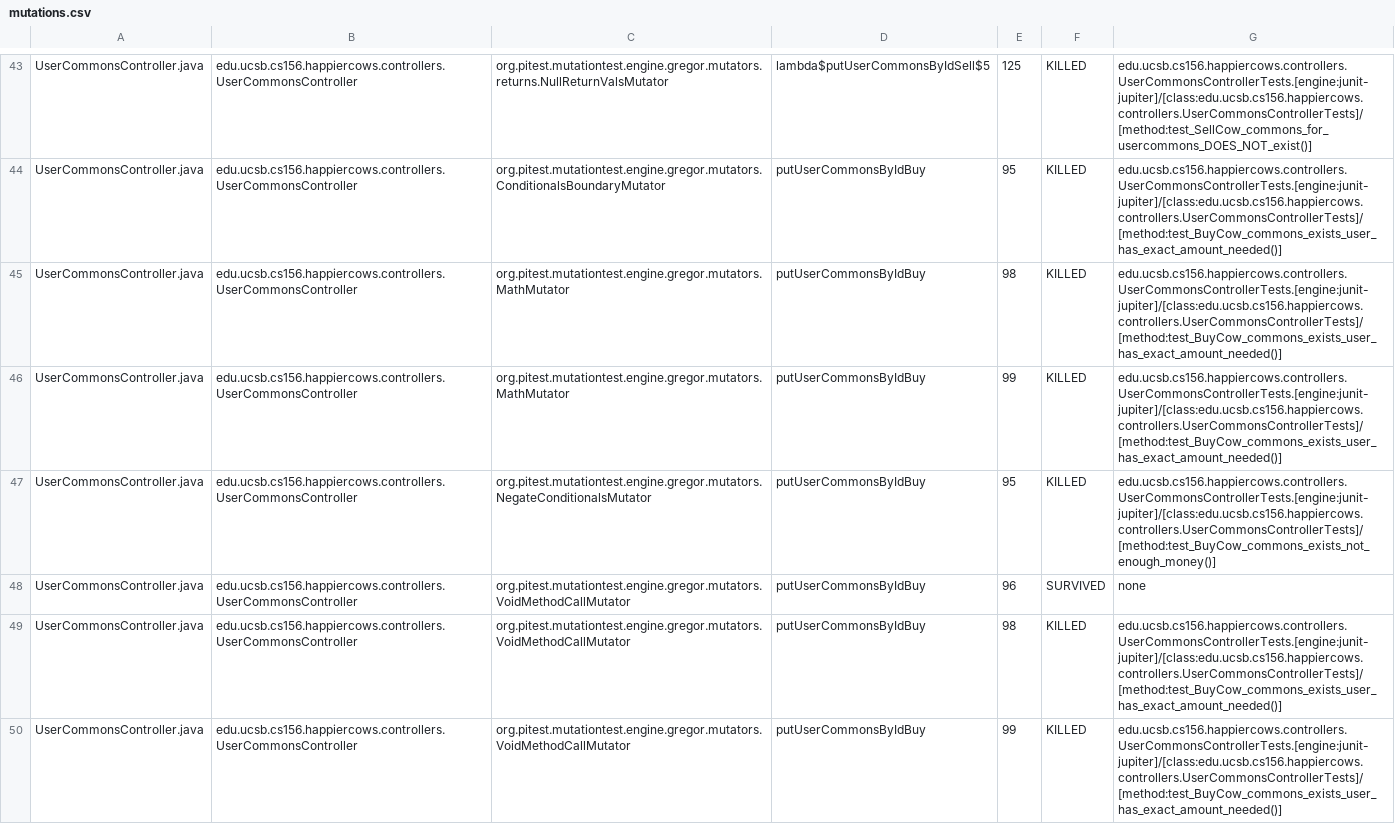
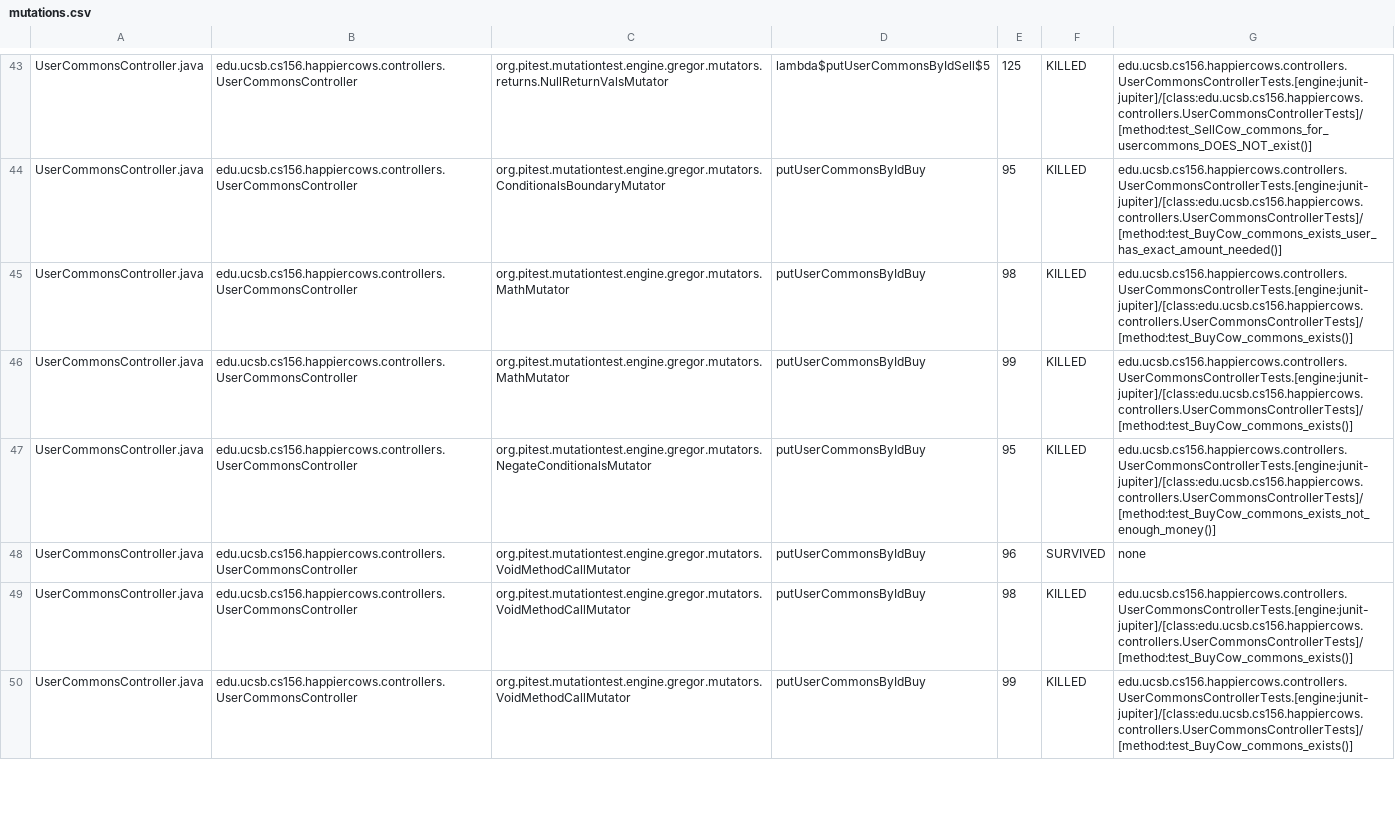
Before and after one commit to ucsb-cs156-s23/proj-happycows-s23-6pm-3, a CSV file: pitest/mutations.csv, drawn as a sheet; only a part is shown, gaps mark what is left out; the diff covers the shown part only.

Commit message:
Deploying to gh-pages from @ ucsb-cs156-s23/proj-happycows-s23-6pm-3@5e935feee1a3b3daceb52dfd5dcd85a412a03522 🚀

```diff
--- a/pitest/mutations.csv
+++ b/pitest/mutations.csv
@@ -44,7 +44,7 @@ UserCommonsController.java,edu.ucsb.cs156.happiercows.controllers.UserCommonsCon
 UserCommonsController.java,edu.ucsb.cs156.happiercows.controllers.UserCommonsController,org.pitest.mutationtest.engine.gregor.mutators.ConditionalsBoundaryMutator,putUserCommonsByIdBuy,95,KILLED,edu.ucsb.cs156.happiercows.controllers.UserCommonsControllerTests.[engine:junit-jupiter]/[class:edu.ucsb.cs156.happiercows.controllers.UserCommonsControllerTests]/[method:test_BuyCow_commons_exists_user_has_exact_amount_needed()]
-UserCommonsController.java,edu.ucsb.cs156.happiercows.controllers.UserCommonsController,org.pitest.mutationtest.engine.gregor.mutators.MathMutator,putUserCommonsByIdBuy,98,KILLED,edu.ucsb.cs156.happiercows.controllers.UserCommonsControllerTests.[engine:junit-jupiter]/[class:edu.ucsb.cs156.happiercows.controllers.UserCommonsControllerTests]/[method:test_BuyCow_commons_exists_user_has_exact_amount_needed()]
-UserCommonsController.java,edu.ucsb.cs156.happiercows.controllers.UserCommonsController,org.pitest.mutationtest.engine.gregor.mutators.MathMutator,putUserCommonsByIdBuy,99,KILLED,edu.ucsb.cs156.happiercows.controllers.UserCommonsControllerTests.[engine:junit-jupiter]/[class:edu.ucsb.cs156.happiercows.controllers.UserCommonsControllerTests]/[method:test_BuyCow_commons_exists_user_has_exact_amount_needed()]
+UserCommonsController.java,edu.ucsb.cs156.happiercows.controllers.UserCommonsController,org.pitest.mutationtest.engine.gregor.mutators.MathMutator,putUserCommonsByIdBuy,98,KILLED,edu.ucsb.cs156.happiercows.controllers.UserCommonsControllerTests.[engine:junit-jupiter]/[class:edu.ucsb.cs156.happiercows.controllers.UserCommonsControllerTests]/[method:test_BuyCow_commons_exists()]
+UserCommonsController.java,edu.ucsb.cs156.happiercows.controllers.UserCommonsController,org.pitest.mutationtest.engine.gregor.mutators.MathMutator,putUserCommonsByIdBuy,99,KILLED,edu.ucsb.cs156.happiercows.controllers.UserCommonsControllerTests.[engine:junit-jupiter]/[class:edu.ucsb.cs156.happiercows.controllers.UserCommonsControllerTests]/[method:test_BuyCow_commons_exists()]
 UserCommonsController.java,edu.ucsb.cs156.happiercows.controllers.UserCommonsController,org.pitest.mutationtest.engine.gregor.mutators.NegateConditionalsMutator,putUserCommonsByIdBuy,95,KILLED,edu.ucsb.cs156.happiercows.controllers.UserCommonsControllerTests.[engine:junit-jupiter]/[class:edu.ucsb.cs156.happiercows.controllers.UserCommonsControllerTests]/[method:test_BuyCow_commons_exists_not_enough_money()]
 UserCommonsController.java,edu.ucsb.cs156.happiercows.controllers.UserCommonsController,org.pitest.mutationtest.engine.gregor.mutators.VoidMethodCallMutator,putUserCommonsByIdBuy,96,SURVIVED,none
-UserCommonsController.java,edu.ucsb.cs156.happiercows.controllers.UserCommonsController,org.pitest.mutationtest.engine.gregor.mutators.VoidMethodCallMutator,putUserCommonsByIdBuy,98,KILLED,edu.ucsb.cs156.happiercows.controllers.UserCommonsControllerTests.[engine:junit-jupiter]/[class:edu.ucsb.cs156.happiercows.controllers.UserCommonsControllerTests]/[method:test_BuyCow_commons_exists_user_has_exact_amount_needed()]
-UserCommonsController.java,edu.ucsb.cs156.happiercows.controllers.UserCommonsController,org.pitest.mutationtest.engine.gregor.mutators.VoidMethodCallMutator,putUserCommonsByIdBuy,99,KILLED,edu.ucsb.cs156.happiercows.controllers.UserCommonsControllerTests.[engine:junit-jupiter]/[class:edu.ucsb.cs156.happiercows.controllers.UserCommonsControllerTests]/[method:test_BuyCow_commons_exists_user_has_exact_amount_needed()]
+UserCommonsController.java,edu.ucsb.cs156.happiercows.controllers.UserCommonsController,org.pitest.mutationtest.engine.gregor.mutators.VoidMethodCallMutator,putUserCommonsByIdBuy,98,KILLED,edu.ucsb.cs156.happiercows.controllers.UserCommonsControllerTests.[engine:junit-jupiter]/[class:edu.ucsb.cs156.happiercows.controllers.UserCommonsControllerTests]/[method:test_BuyCow_commons_exists()]
+UserCommonsController.java,edu.ucsb.cs156.happiercows.controllers.UserCommonsController,org.pitest.mutationtest.engine.gregor.mutators.VoidMethodCallMutator,putUserCommonsByIdBuy,99,KILLED,edu.ucsb.cs156.happiercows.controllers.UserCommonsControllerTests.[engine:junit-jupiter]/[class:edu.ucsb.cs156.happiercows.controllers.UserCommonsControllerTests]/[method:test_BuyCow_commons_exists()]
```
Also changed, not shown: 22 edited cells elsewhere in this file, 23 other files.
